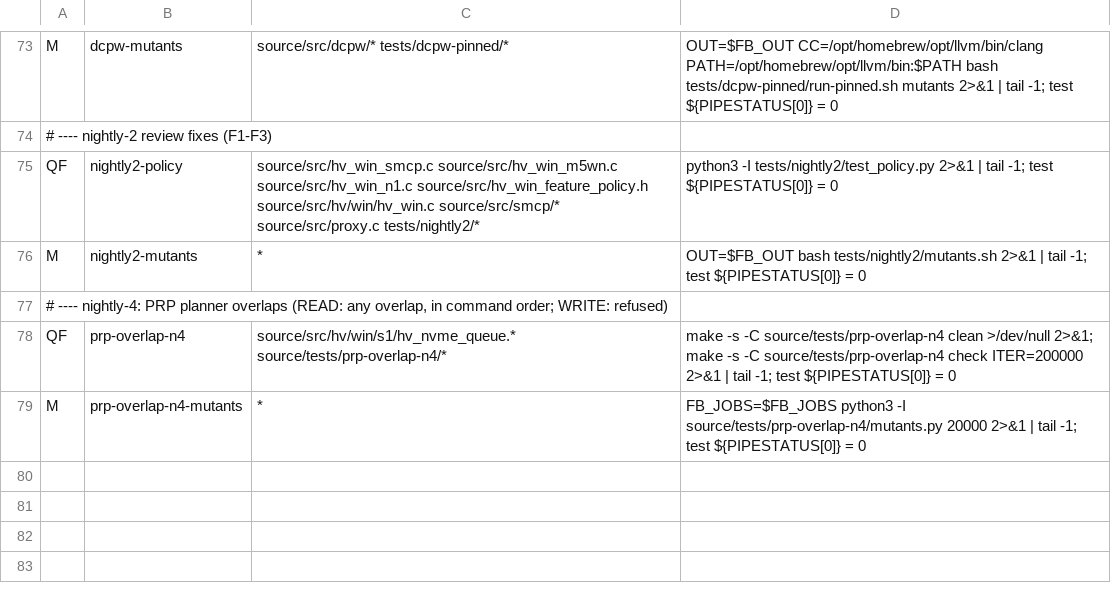
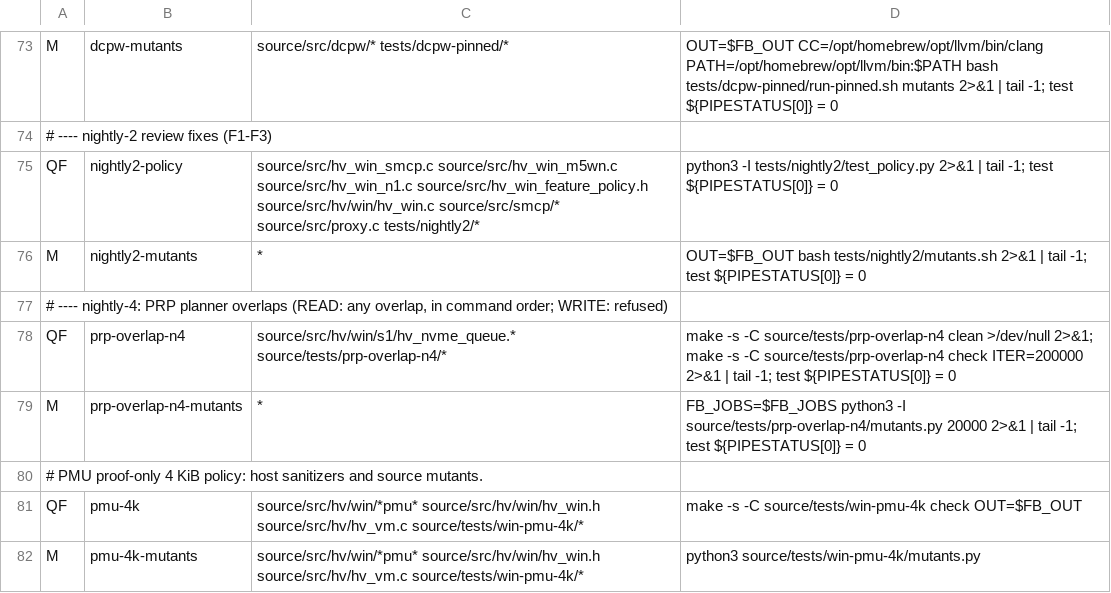
Before and after one commit to rolotrealanis98/m1n1, a TSV file: fb-suites.tsv, drawn as a sheet; only a part is shown, gaps mark what is left out.

Commit message:
nightly-5: apply codex pmu-4k.patch (against nightly-3) onto nightly-4b; fb-suites.tsv conflict resolved by appending the two suites

```diff
--- a/fb-suites.tsv
+++ b/fb-suites.tsv
@@ -79 +79,4 @@ QF	prp-overlap-n4	source/src/hv/win/s1/hv_nvme_queue.* source/tests/prp-overlap-
 M	prp-overlap-n4-mutants	*	FB_JOBS=$FB_JOBS python3 -I source/tests/prp-overlap-n4/mutants.py 20000 2>&1 | tail -1; test ${PIPESTATUS[0]} = 0
+# PMU proof-only 4 KiB policy: host sanitizers and source mutants.
+QF	pmu-4k	source/src/hv/win/*pmu* source/src/hv/win/hv_win.h source/src/hv/hv_vm.c source/tests/win-pmu-4k/*	make -s -C source/tests/win-pmu-4k check OUT=$FB_OUT
+M	pmu-4k-mutants	source/src/hv/win/*pmu* source/src/hv/win/hv_win.h source/src/hv/hv_vm.c source/tests/win-pmu-4k/*	python3 source/tests/win-pmu-4k/mutants.py
```
Also changed, not shown: 12 other files.
